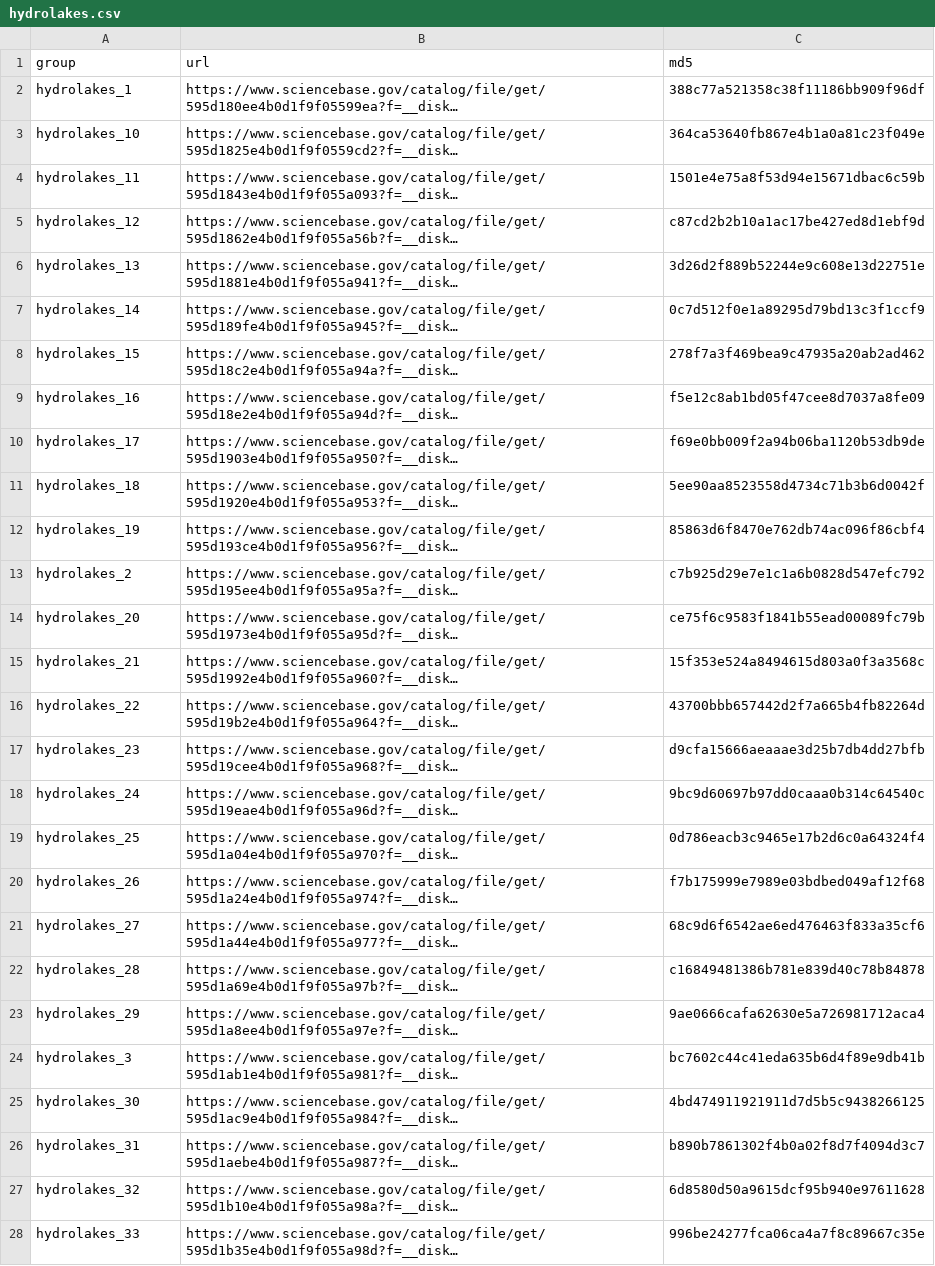
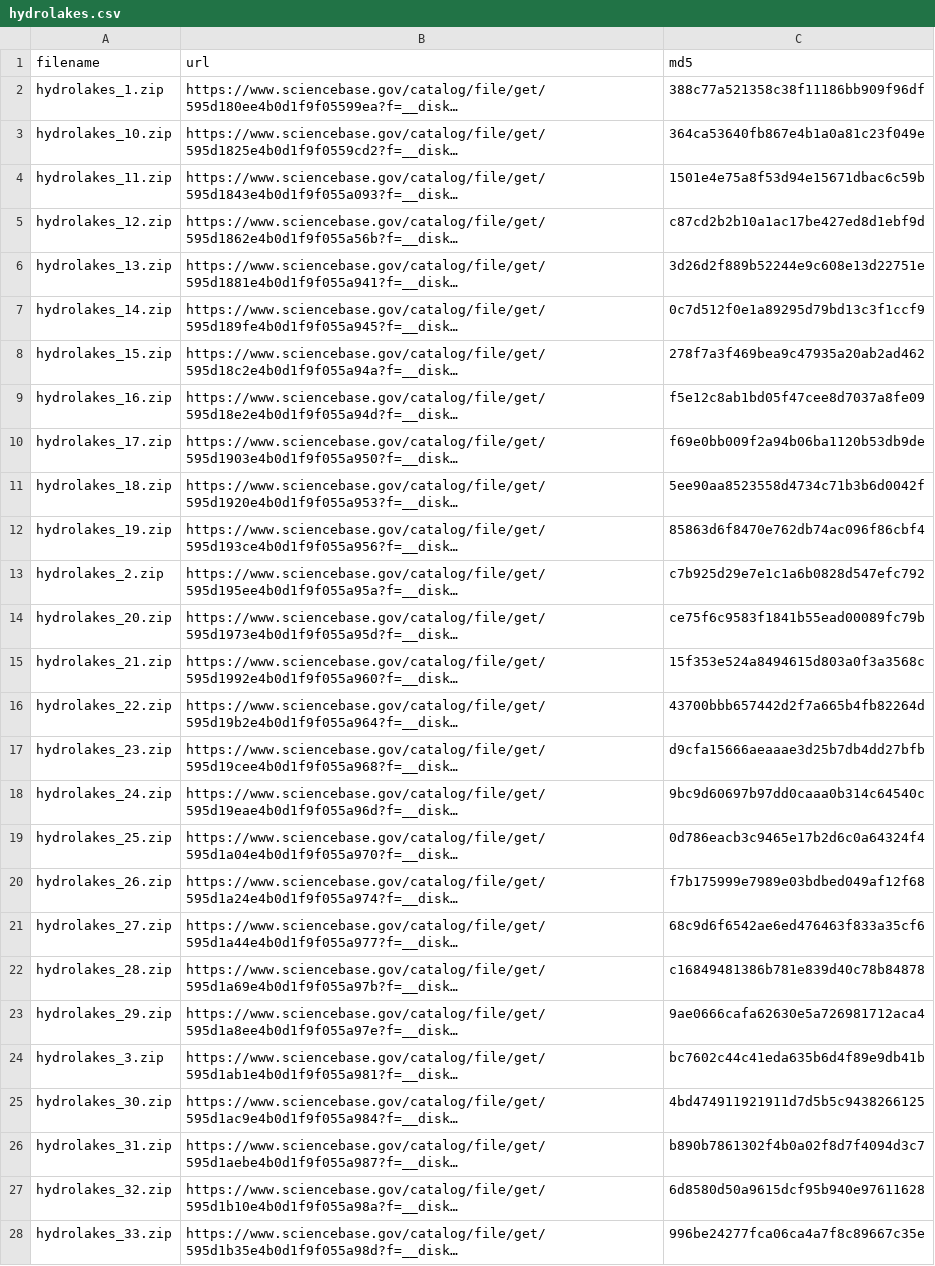
Before and after one commit to lawinslow/hydrolinks, a CSV file: inst/extdata/hydrolakes.csv, drawn as a sheet; only a part is shown; long unchanged cells end in …; the diff covers the shown part only; the diff names each change by its address in the sheet, - before the commit and + after, or states it on an @@ line.

Commit message:
download shapefiles, hydrolakes linking

```diff
--- a/inst/extdata/hydrolakes.csv
+++ b/inst/extdata/hydrolakes.csv
-A1: group
+A1: filename
-A2 (filename): hydrolakes_1
+A2 (filename): hydrolakes_1.zip
-A3 (filename): hydrolakes_10
+A3 (filename): hydrolakes_10.zip
-A4 (filename): hydrolakes_11
+A4 (filename): hydrolakes_11.zip
-A5 (filename): hydrolakes_12
+A5 (filename): hydrolakes_12.zip
-A6 (filename): hydrolakes_13
+A6 (filename): hydrolakes_13.zip
-A7 (filename): hydrolakes_14
+A7 (filename): hydrolakes_14.zip
-A8 (filename): hydrolakes_15
+A8 (filename): hydrolakes_15.zip
-A9 (filename): hydrolakes_16
+A9 (filename): hydrolakes_16.zip
-A10 (filename): hydrolakes_17
+A10 (filename): hydrolakes_17.zip
-A11 (filename): hydrolakes_18
+A11 (filename): hydrolakes_18.zip
-A12 (filename): hydrolakes_19
+A12 (filename): hydrolakes_19.zip
-A13 (filename): hydrolakes_2
+A13 (filename): hydrolakes_2.zip
-A14 (filename): hydrolakes_20
+A14 (filename): hydrolakes_20.zip
-A15 (filename): hydrolakes_21
+A15 (filename): hydrolakes_21.zip
-A16 (filename): hydrolakes_22
+A16 (filename): hydrolakes_22.zip
-A17 (filename): hydrolakes_23
+A17 (filename): hydrolakes_23.zip
-A18 (filename): hydrolakes_24
+A18 (filename): hydrolakes_24.zip
-A19 (filename): hydrolakes_25
+A19 (filename): hydrolakes_25.zip
-A20 (filename): hydrolakes_26
+A20 (filename): hydrolakes_26.zip
-A21 (filename): hydrolakes_27
+A21 (filename): hydrolakes_27.zip
-A22 (filename): hydrolakes_28
+A22 (filename): hydrolakes_28.zip
-A23 (filename): hydrolakes_29
+A23 (filename): hydrolakes_29.zip
-A24 (filename): hydrolakes_3
+A24 (filename): hydrolakes_3.zip
-A25 (filename): hydrolakes_30
+A25 (filename): hydrolakes_30.zip
-A26 (filename): hydrolakes_31
+A26 (filename): hydrolakes_31.zip
-A27 (filename): hydrolakes_32
+A27 (filename): hydrolakes_32.zip
-A28 (filename): hydrolakes_33
+A28 (filename): hydrolakes_33.zip
```
Also changed, not shown: 23 edited cells elsewhere in this file, inst/extdata/nhdh.csv, 11 other files.
